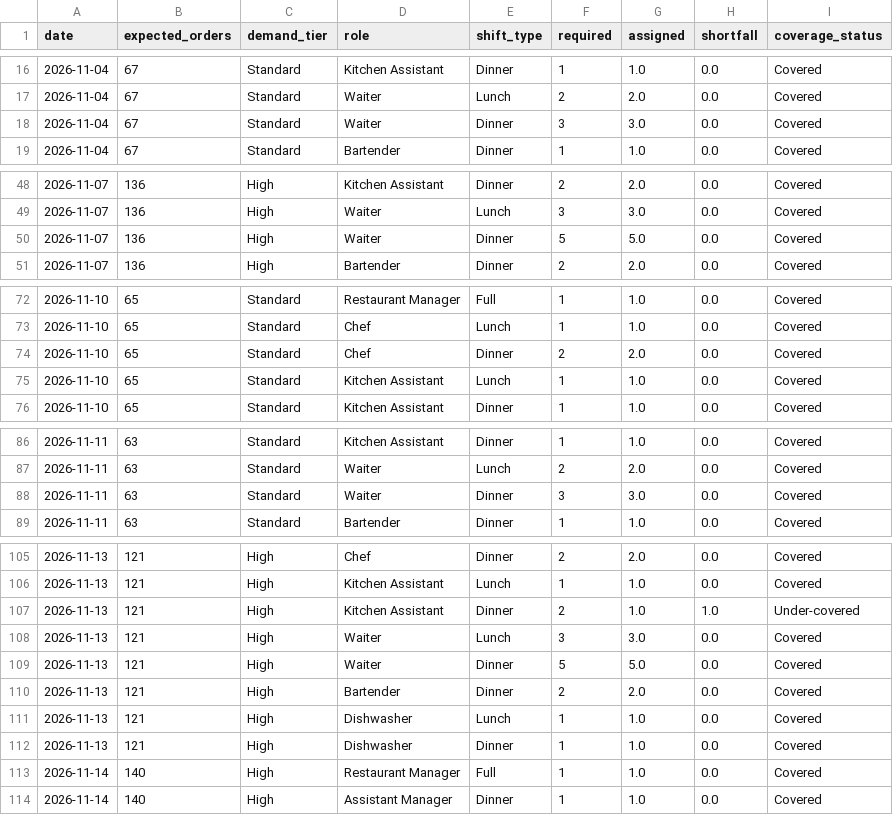
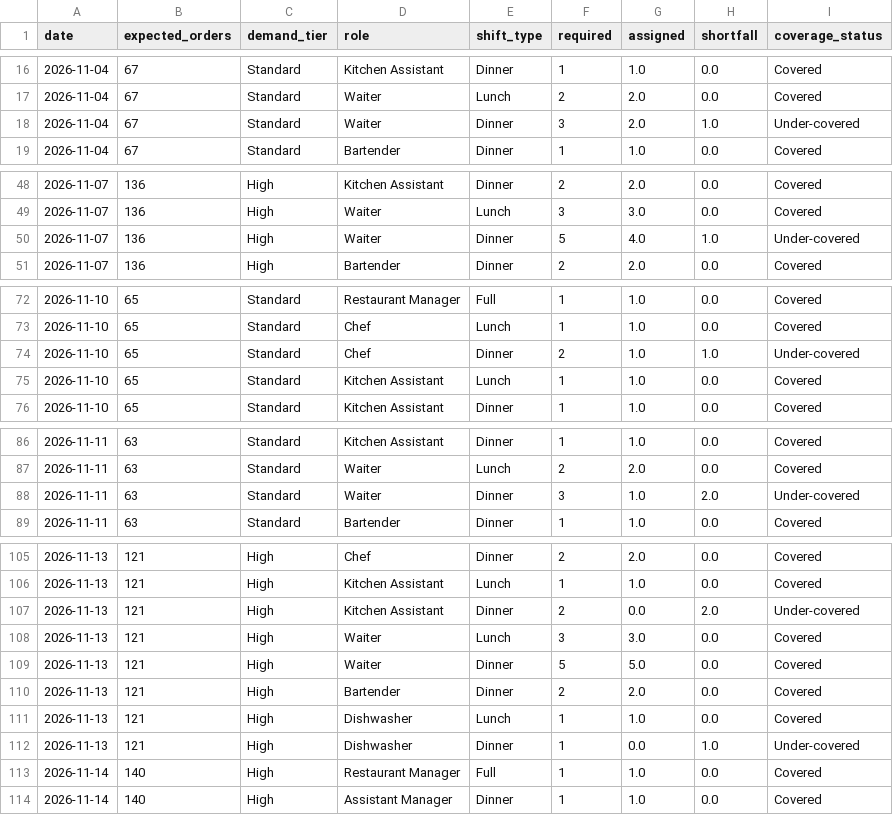
Before and after one commit to satish-shrestha-4u/restrodine-restaurant-intelligence, a CSV file: outputs/staffing_coverage.csv, drawn as a sheet; only a part is shown, gaps mark what is left out; the diff covers the shown part only.

```diff
--- a/outputs/staffing_coverage.csv
+++ b/outputs/staffing_coverage.csv
@@ -17,3 +17,3 @@ date,expected_orders,demand_tier,role,shift_type,required,assigned,shortfall,cov
 2026-11-04,67,Standard,Waiter,Lunch,2,2.0,0.0,Covered
-2026-11-04,67,Standard,Waiter,Dinner,3,3.0,0.0,Covered
+2026-11-04,67,Standard,Waiter,Dinner,3,2.0,1.0,Under-covered
 2026-11-04,67,Standard,Bartender,Dinner,1,1.0,0.0,Covered
@@ -49,3 +49,3 @@ date,expected_orders,demand_tier,role,shift_type,required,assigned,shortfall,cov
 2026-11-07,136,High,Waiter,Lunch,3,3.0,0.0,Covered
-2026-11-07,136,High,Waiter,Dinner,5,5.0,0.0,Covered
+2026-11-07,136,High,Waiter,Dinner,5,4.0,1.0,Under-covered
 2026-11-07,136,High,Bartender,Dinner,2,2.0,0.0,Covered
@@ -73,3 +73,3 @@ date,expected_orders,demand_tier,role,shift_type,required,assigned,shortfall,cov
 2026-11-10,65,Standard,Chef,Lunch,1,1.0,0.0,Covered
-2026-11-10,65,Standard,Chef,Dinner,2,2.0,0.0,Covered
+2026-11-10,65,Standard,Chef,Dinner,2,1.0,1.0,Under-covered
 2026-11-10,65,Standard,Kitchen Assistant,Lunch,1,1.0,0.0,Covered
@@ -87,3 +87,3 @@ date,expected_orders,demand_tier,role,shift_type,required,assigned,shortfall,cov
 2026-11-11,63,Standard,Waiter,Lunch,2,2.0,0.0,Covered
-2026-11-11,63,Standard,Waiter,Dinner,3,3.0,0.0,Covered
+2026-11-11,63,Standard,Waiter,Dinner,3,1.0,2.0,Under-covered
 2026-11-11,63,Standard,Bartender,Dinner,1,1.0,0.0,Covered
@@ -106,3 +106,3 @@ date,expected_orders,demand_tier,role,shift_type,required,assigned,shortfall,cov
 2026-11-13,121,High,Kitchen Assistant,Lunch,1,1.0,0.0,Covered
-2026-11-13,121,High,Kitchen Assistant,Dinner,2,1.0,1.0,Under-covered
+2026-11-13,121,High,Kitchen Assistant,Dinner,2,0.0,2.0,Under-covered
 2026-11-13,121,High,Waiter,Lunch,3,3.0,0.0,Covered
@@ -111,3 +111,3 @@ date,expected_orders,demand_tier,role,shift_type,required,assigned,shortfall,cov
 2026-11-13,121,High,Dishwasher,Lunch,1,1.0,0.0,Covered
-2026-11-13,121,High,Dishwasher,Dinner,1,1.0,0.0,Covered
+2026-11-13,121,High,Dishwasher,Dinner,1,0.0,1.0,Under-covered
 2026-11-14,140,High,Restaurant Manager,Full,1,1.0,0.0,Covered
```
Also changed, not shown: 28 edited cells elsewhere in this file, outputs/recommended_roster.csv, outputs/workforce_forecast_next_14_days.csv, 2 other files.
